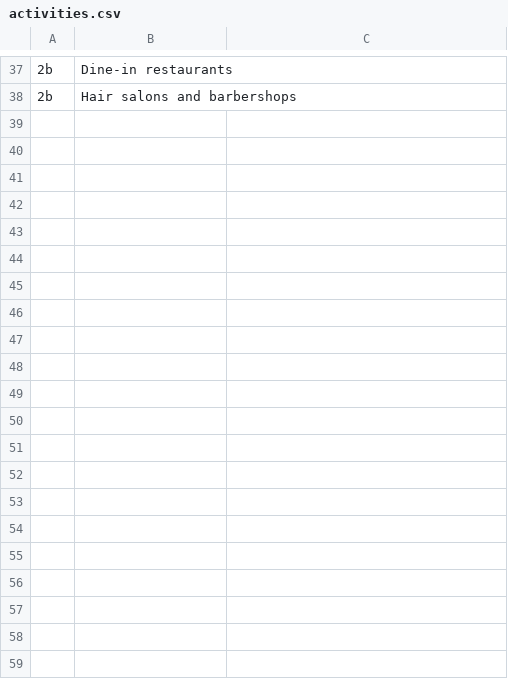
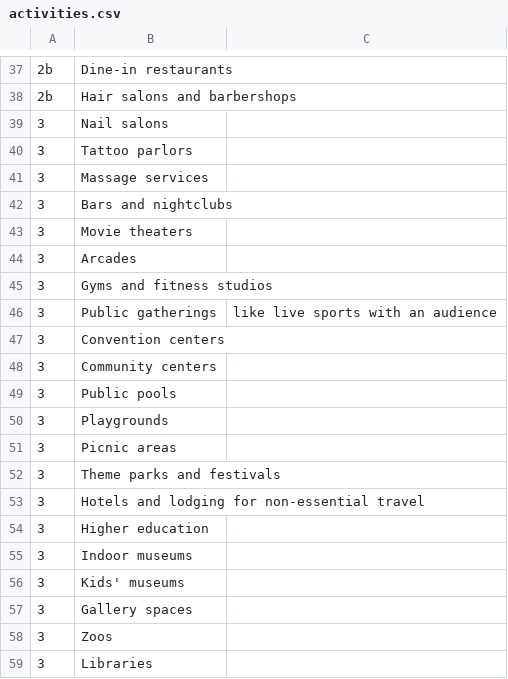
Before and after one commit to thepegisin/API, a CSV file: OpennessStateActivities/activities.csv, drawn as a sheet; only a part is shown, gaps mark what is left out; the diff names each change by its address in the sheet, - before the commit and + after, or states it on an @@ line.

Commit message:
Update activities.csv

```diff
--- a/OpennessStateActivities/activities.csv
+++ b/OpennessStateActivities/activities.csv
+row 39: 3 | Nail salons
+row 40: 3 | Tattoo parlors
+row 41: 3 | Massage services
+row 42: 3 | Bars and nightclubs
+row 43: 3 | Movie theaters
+row 44: 3 | Arcades
+row 45: 3 | Gyms and fitness studios
+row 46: 3 | Public gatherings | like live sports with an audience
+row 47: 3 | Convention centers
+row 48: 3 | Community centers
+row 49: 3 | Public pools
+row 50: 3 | Playgrounds
+row 51: 3 | Picnic areas
+row 52: 3 | Theme parks and festivals
+row 53: 3 | Hotels and lodging for non-essential travel
+row 54: 3 | Higher education
+row 55: 3 | Indoor museums
+row 56: 3 | Kids' museums
+row 57: 3 | Gallery spaces
+row 58: 3 | Zoos
+row 59: 3 | Libraries
```
